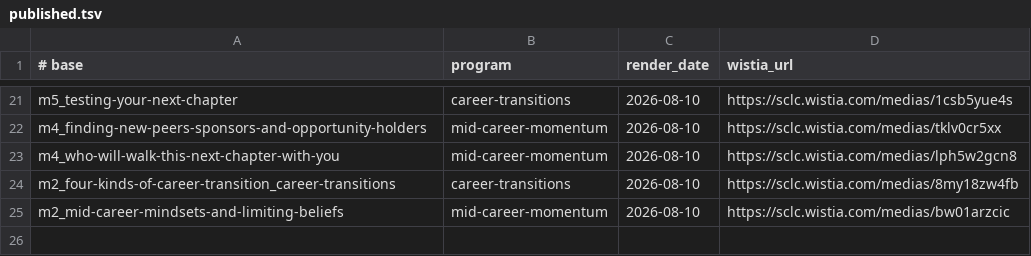
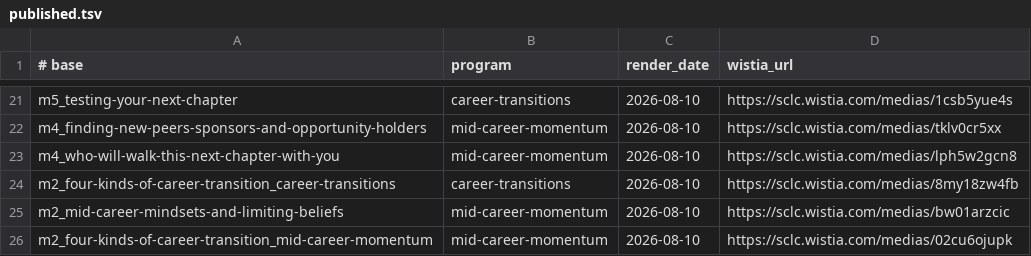
Before and after one commit to community-SCLA/SCLA-Profile, a TSV file: projects/video-production/lesson-scripts/published.tsv, drawn as a sheet; only a part is shown, gaps mark what is left out; the diff names each change by its address in the sheet, - before the commit and + after, or states it on an @@ line.

```diff
--- a/projects/video-production/lesson-scripts/published.tsv
+++ b/projects/video-production/lesson-scripts/published.tsv
+row 26: m2_four-kinds-of-career-transition_mid-career-momentum | mid-career-momentum | 2026-08-10 | https://sclc.wistia.com/medias/02cu6ojupk
```
Also changed, not shown: 3 other files.
